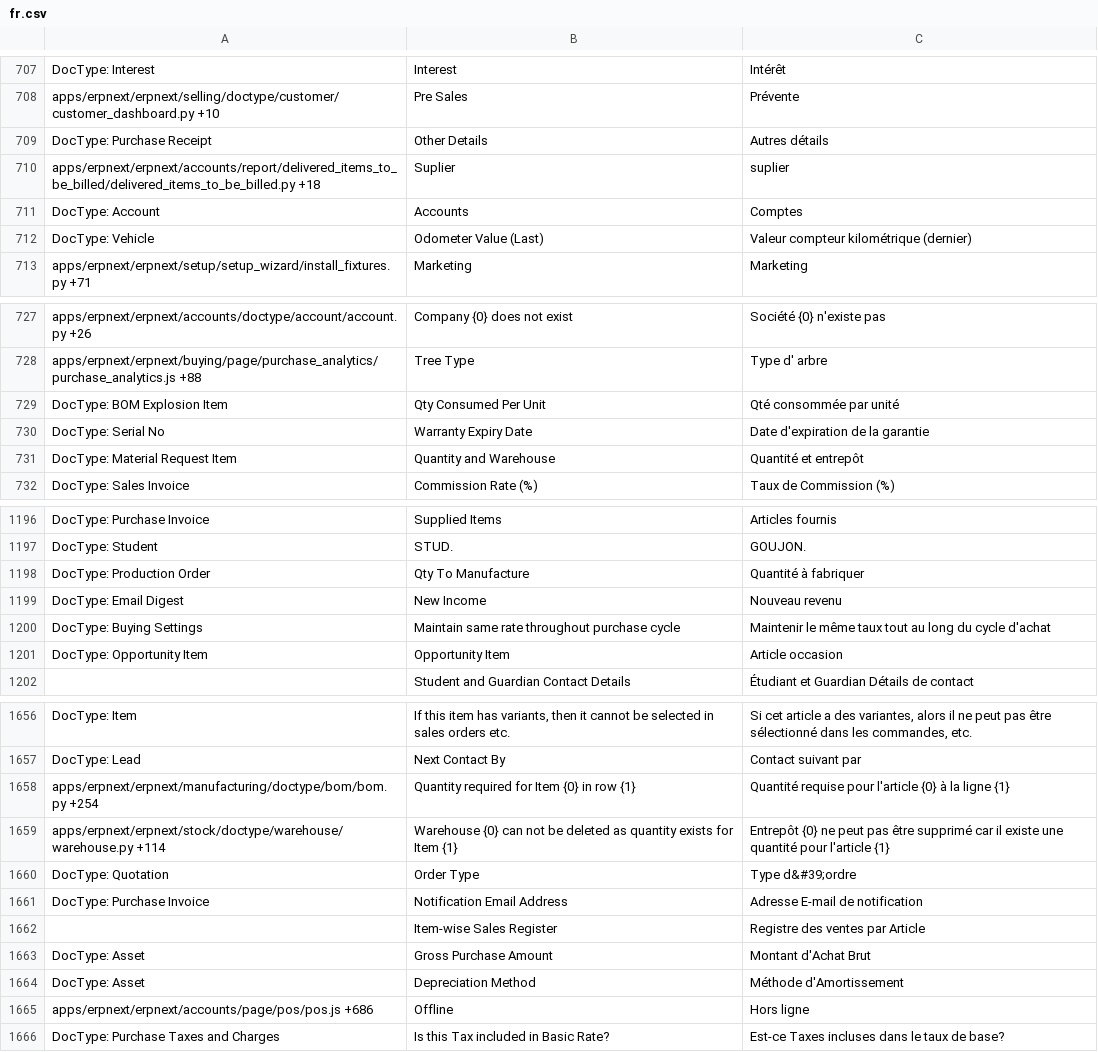
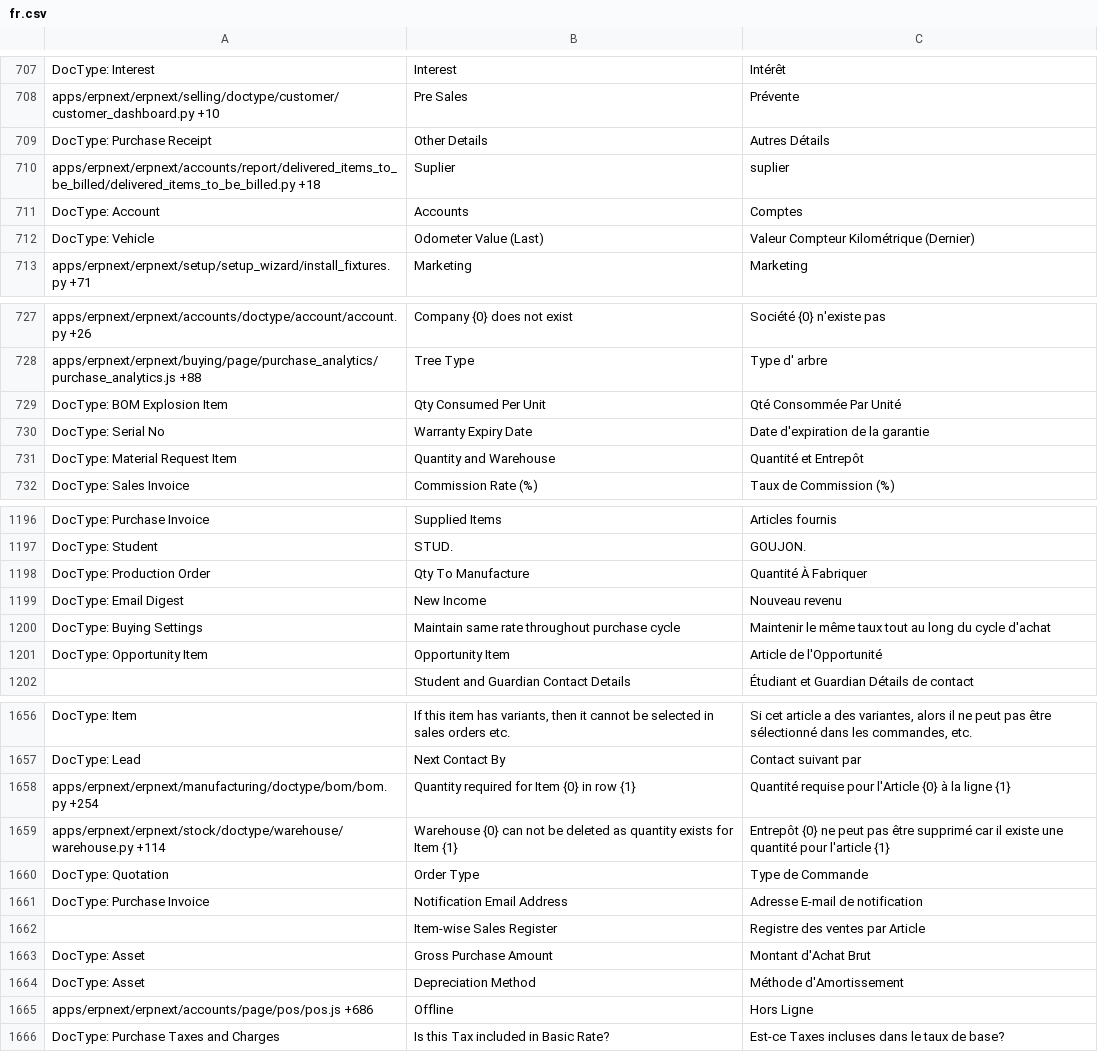
Before and after one commit to Dinext-pro/dinext_erp, a CSV file: erpnext/translations/fr.csv, drawn as a sheet; only a part is shown, gaps mark what is left out; the diff covers the shown part only.

```diff
--- a/erpnext/translations/fr.csv
+++ b/erpnext/translations/fr.csv
@@ -713,6 +713,6 @@ DocType: Interest,Interest,Intérêt
 apps/erpnext/erpnext/selling/doctype/customer/customer_dashboard.py +10,Pre Sales,Prévente
-DocType: Purchase Receipt,Other Details,Autres détails
+DocType: Purchase Receipt,Other Details,Autres Détails
 apps/erpnext/erpnext/accounts/report/delivered_items_to_be_billed/delivered_items_to_be_billed.py +18,Suplier,suplier
 DocType: Account,Accounts,Comptes
-DocType: Vehicle,Odometer Value (Last),Valeur compteur kilométrique (dernier)
+DocType: Vehicle,Odometer Value (Last),Valeur Compteur Kilométrique (Dernier)
 apps/erpnext/erpnext/setup/setup_wizard/install_fixtures.py +71,Marketing,Marketing
@@ -733,5 +733,5 @@ apps/erpnext/erpnext/accounts/doctype/account/account.py +26,Company {0} does no
 apps/erpnext/erpnext/buying/page/purchase_analytics/purchase_analytics.js +88,Tree Type,Type d' arbre
-DocType: BOM Explosion Item,Qty Consumed Per Unit,Qté consommée par unité
+DocType: BOM Explosion Item,Qty Consumed Per Unit,Qté Consommée Par Unité
 DocType: Serial No,Warranty Expiry Date,Date d'expiration de la garantie
-DocType: Material Request Item,Quantity and Warehouse,Quantité et entrepôt
+DocType: Material Request Item,Quantity and Warehouse,Quantité et Entrepôt
 DocType: Sales Invoice,Commission Rate (%),Taux de Commission (%)
@@ -1242,6 +1242,6 @@ DocType: Purchase Invoice,Supplied Items,Articles fournis
 DocType: Student,STUD.,GOUJON.
-DocType: Production Order,Qty To Manufacture,Quantité à fabriquer
+DocType: Production Order,Qty To Manufacture,Quantité À Fabriquer
 DocType: Email Digest,New Income,Nouveau revenu
 DocType: Buying Settings,Maintain same rate throughout purchase cycle,Maintenir le même taux tout au long du cycle d'achat
-DocType: Opportunity Item,Opportunity Item,Article occasion
+DocType: Opportunity Item,Opportunity Item,Article de l'Opportunité
 ,Student and Guardian Contact Details,Étudiant et Guardian Détails de contact
@@ -1706,5 +1706,5 @@ DocType: Item,"If this item has variants, then it cannot be selected in sales or
 DocType: Lead,Next Contact By,Contact suivant par
-apps/erpnext/erpnext/manufacturing/doctype/bom/bom.py +254,Quantity required for Item {0} in row {1},Quantité requise pour l'article {0} à la ligne {1}
+apps/erpnext/erpnext/manufacturing/doctype/bom/bom.py +254,Quantity required for Item {0} in row {1},Quantité requise pour l'Article {0} à la ligne {1}
 apps/erpnext/erpnext/stock/doctype/warehouse/warehouse.py +114,Warehouse {0} can not be deleted as quantity exists for Item {1},Entrepôt {0} ne peut pas être supprimé car il existe une quantité pour l'article {1}
-DocType: Quotation,Order Type,Type d&#39;ordre
+DocType: Quotation,Order Type,Type de Commande
 DocType: Purchase Invoice,Notification Email Address,Adresse E-mail de notification
@@ -1713,3 +1713,3 @@ DocType: Asset,Gross Purchase Amount,Montant d'Achat Brut
 DocType: Asset,Depreciation Method,Méthode d'Amortissement
-apps/erpnext/erpnext/accounts/page/pos/pos.js +686,Offline,Hors ligne
+apps/erpnext/erpnext/accounts/page/pos/pos.js +686,Offline,Hors Ligne
 DocType: Purchase Taxes and Charges,Is this Tax included in Basic Rate?,Est-ce Taxes incluses dans le taux de base?
```
Also changed, not shown: 113 edited cells elsewhere in this file, erpnext/translations/es.csv, erpnext/translations/fi.csv, 6 other files.
